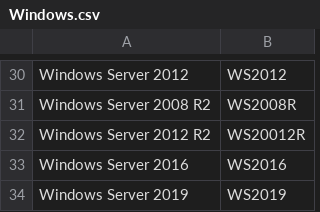
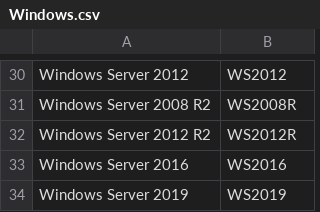
Before and after one commit to NextLevelSoftwareStudio/Library, a CSV file: NLSS Abbreviations for Operating System Names/Windows.csv, drawn as a sheet; only a part is shown, gaps mark what is left out.

Commit message:
Update Windows.csv

```diff
--- a/NLSS Abbreviations for Operating System Names/Windows.csv
+++ b/NLSS Abbreviations for Operating System Names/Windows.csv
@@ -31,3 +31,3 @@ Windows Server 2012,WS2012
 Windows Server 2008 R2,WS2008R
-Windows Server 2012 R2,WS20012R
+Windows Server 2012 R2,WS2012R
 Windows Server 2016,WS2016
```
